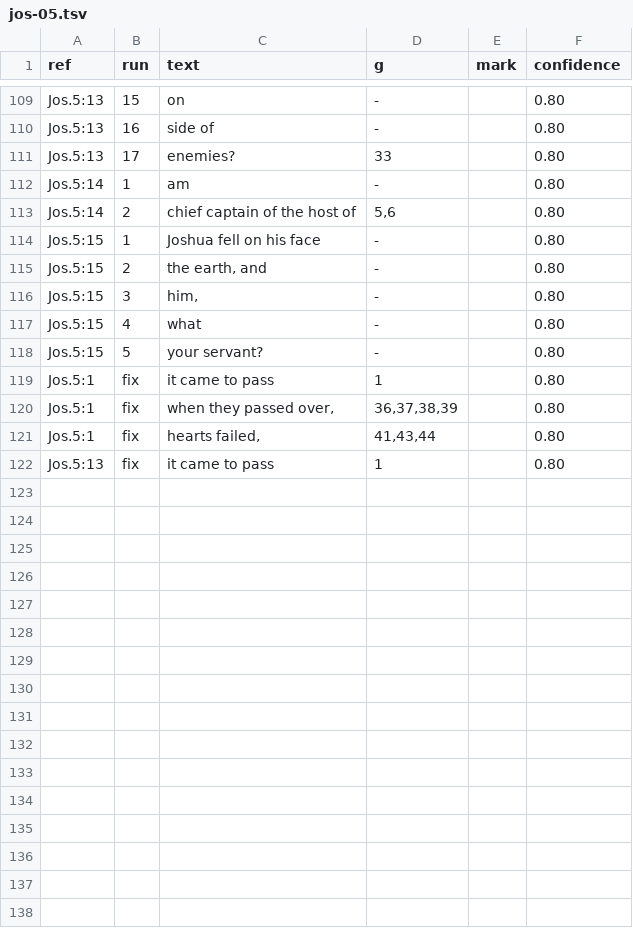
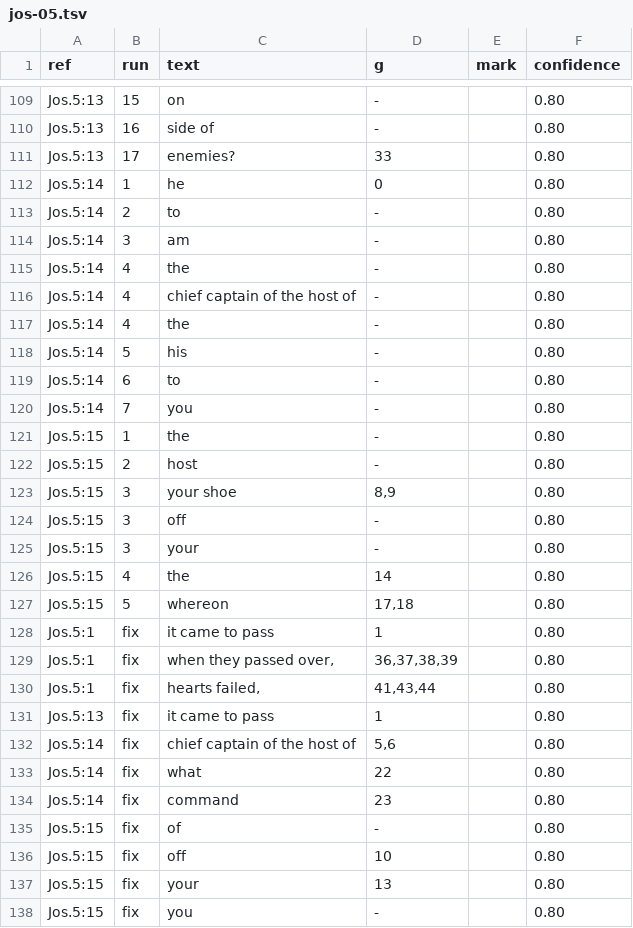
Before and after one commit to Jonathan-A-White/lampas, a TSV file: data/lxx/align/jos-05.tsv, drawn as a sheet; only a part is shown, gaps mark what is left out.

Commit message:
Septuagint Joshua 5:14 and 5:15: pair Brenton's English to the Greek of its own verse (mw-u2w5klk.349.146)

```diff
--- a/data/lxx/align/jos-05.tsv
+++ b/data/lxx/align/jos-05.tsv
@@ -111,9 +111,18 @@ Jos.5:13	16	side of	-		0.80
 Jos.5:13	17	enemies?	33		0.80
-Jos.5:14	1	am	-		0.80
-Jos.5:14	2	chief captain of the host of	5,6		0.80
-Jos.5:15	1	Joshua fell on his face	-		0.80
-Jos.5:15	2	the earth, and	-		0.80
-Jos.5:15	3	him,	-		0.80
-Jos.5:15	4	what	-		0.80
-Jos.5:15	5	your servant?	-		0.80
+Jos.5:14	1	he	0		0.80
+Jos.5:14	2	to	-		0.80
+Jos.5:14	3	am	-		0.80
+Jos.5:14	4	the	-		0.80
+Jos.5:14	4	chief captain of the host of	-		0.80
+Jos.5:14	4	the	-		0.80
+Jos.5:14	5	his	-		0.80
+Jos.5:14	6	to	-		0.80
+Jos.5:14	7	you	-		0.80
+Jos.5:15	1	the	-		0.80
+Jos.5:15	2	host	-		0.80
+Jos.5:15	3	your shoe	8,9		0.80
+Jos.5:15	3	off	-		0.80
+Jos.5:15	3	your	-		0.80
+Jos.5:15	4	the	14		0.80
+Jos.5:15	5	whereon	17,18		0.80
 Jos.5:1	fix	it came to pass	1		0.80
@@ -122 +131,8 @@ Jos.5:1	fix	hearts failed,	41,43,44		0.80
 Jos.5:13	fix	it came to pass	1		0.80
+Jos.5:14	fix	chief captain of the host of	5,6		0.80
+Jos.5:14	fix	what	22		0.80
+Jos.5:14	fix	command	23		0.80
+Jos.5:15	fix	of	-		0.80
+Jos.5:15	fix	off	10		0.80
+Jos.5:15	fix	your	13		0.80
+Jos.5:15	fix	you	-		0.80
```
Also changed, not shown: 4 other files.
